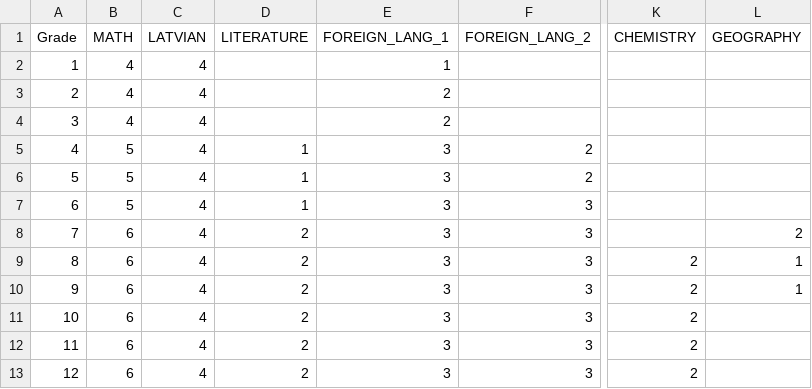
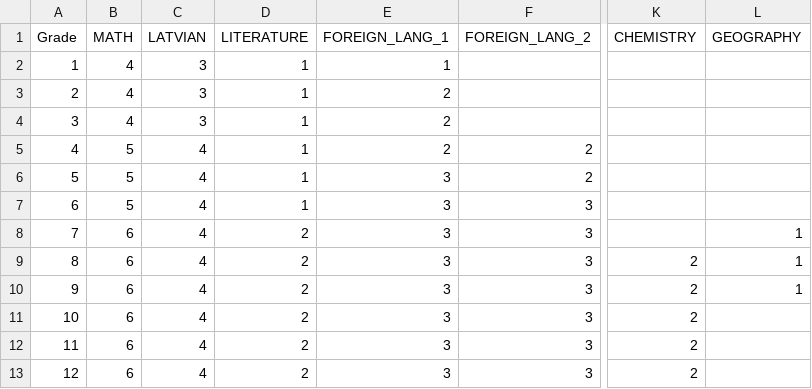
Before and after one commit to RuudolfsT/Komb_Timetable, a CSV file: src/main/java/com/schoolplanner/timetable/service/lesson_list.csv, drawn as a sheet; only a part is shown, gaps mark what is left out; the diff names each change by its address in the sheet, - before the commit and + after, or states it on an @@ line.

Commit message:
added soft constraint on free time between lessons

```diff
--- a/src/main/java/com/schoolplanner/timetable/service/lesson_list.csv
+++ b/src/main/java/com/schoolplanner/timetable/service/lesson_list.csv
-C2:C4 (LATVIAN): 4
+C2:C4 (LATVIAN): 3
-D2:D4 (LITERATURE): (empty)
+D2:D4 (LITERATURE): 1
-E5 (FOREIGN_LANG_1): 3
+E5 (FOREIGN_LANG_1): 2
-L8 (GEOGRAPHY): 2
+L8 (GEOGRAPHY): 1
```
Also changed, not shown: 2 other files.
